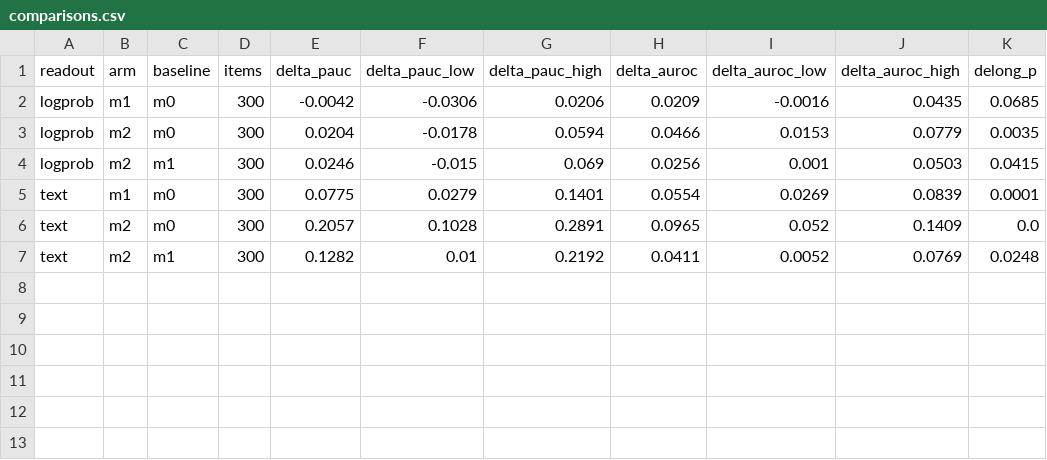
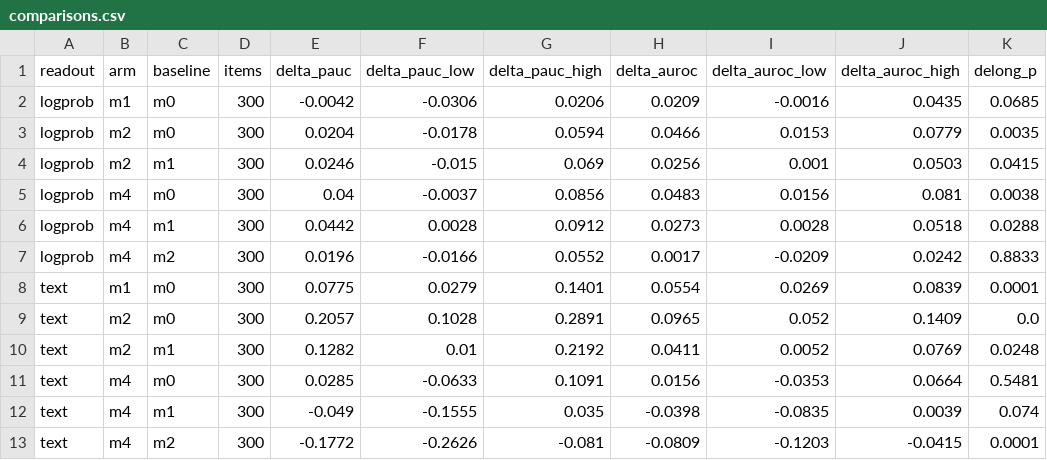
Before and after one commit to Andre-Williams22/distilling-trusted-monitor-diversity, a CSV file: results/val/comparisons.csv, drawn as a sheet.

```diff
--- a/results/val/comparisons.csv
+++ b/results/val/comparisons.csv
@@ -4,2 +4,5 @@ logprob,m2,m0,300,0.0204,-0.0178,0.0594,0.0466,0.0153,0.0779,0.0035
 logprob,m2,m1,300,0.0246,-0.015,0.069,0.0256,0.001,0.0503,0.0415
+logprob,m4,m0,300,0.04,-0.0037,0.0856,0.0483,0.0156,0.081,0.0038
+logprob,m4,m1,300,0.0442,0.0028,0.0912,0.0273,0.0028,0.0518,0.0288
+logprob,m4,m2,300,0.0196,-0.0166,0.0552,0.0017,-0.0209,0.0242,0.8833
 text,m1,m0,300,0.0775,0.0279,0.1401,0.0554,0.0269,0.0839,0.0001
@@ -7 +10,4 @@ text,m2,m0,300,0.2057,0.1028,0.2891,0.0965,0.052,0.1409,0.0
 text,m2,m1,300,0.1282,0.01,0.2192,0.0411,0.0052,0.0769,0.0248
+text,m4,m0,300,0.0285,-0.0633,0.1091,0.0156,-0.0353,0.0664,0.5481
+text,m4,m1,300,-0.049,-0.1555,0.035,-0.0398,-0.0835,0.0039,0.074
+text,m4,m2,300,-0.1772,-0.2626,-0.081,-0.0809,-0.1203,-0.0415,0.0001
```
Also changed, not shown: results/val/fpr_detection.csv, results/val/hypotheses.csv, 34 other files.
